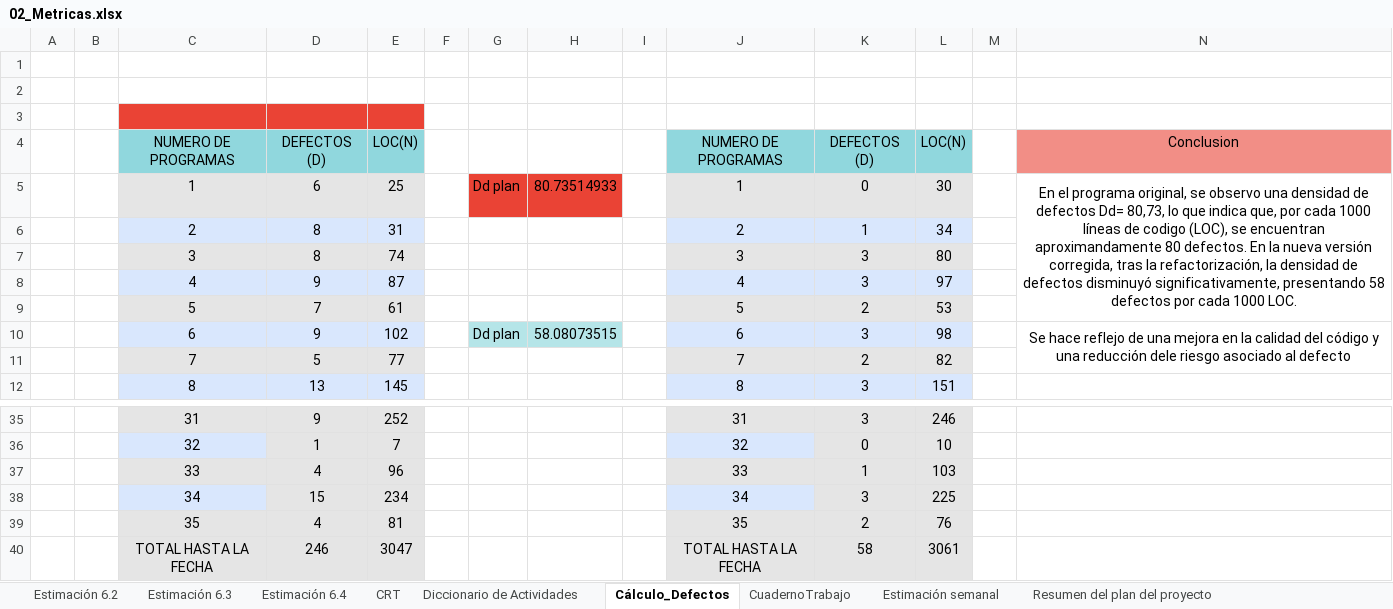
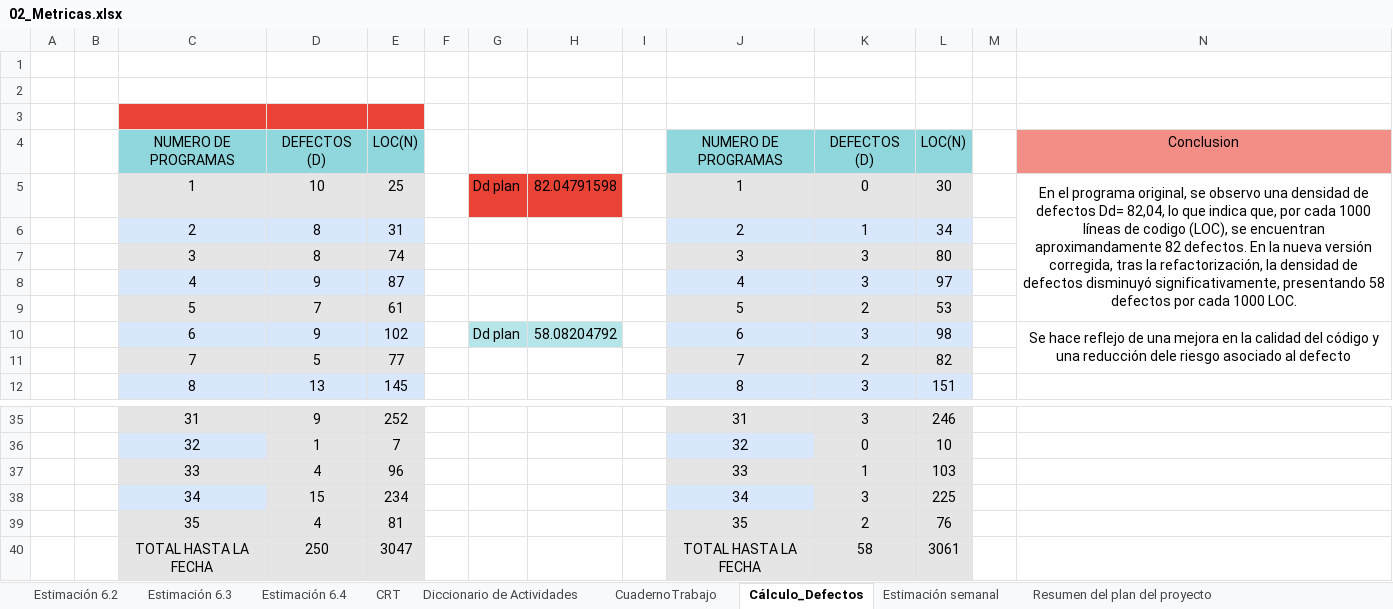
Before and after one commit to Gwchicango/2567_G7_ACSW, an Excel workbook: 02_Proyecto/12. Métricas/02_Metricas.xlsx, sheet Cálculo_Defectos, drawn as a sheet; only a part is shown, gaps mark what is left out; values as stored, in another font and other column widths than the file's, no borders; the diff names each change by its address in the sheet, - before the commit and + after, or states it on an @@ line.

```diff
--- a/02_Proyecto/12. Métricas/02_Metricas.xlsx (sheet Cálculo_Defectos)
+++ b/02_Proyecto/12. Métricas/02_Metricas.xlsx (sheet Cálculo_Defectos)
@@ sheet tab order changed: Estimación 6.2 | Estimación 6.3 | Estimación 6.4 | CRT | Diccionario de Actividades | CuadernoTrabajo | Cálculo_Defectos | Estimación semanal | Resumen del plan del proyecto @@
-D5: 6
+D5: 10
-H5: 80.73514933
+H5: 82.04791598
-N5: …defectos Dd= 80,73, lo que indica que, por cada 1000 líneas de codigo (LOC), se encuentran aproximandamente 80 defectos. En…
+N5: …defectos Dd= 82,04, lo que indica que, por cada 1000 líneas de codigo (LOC), se encuentran aproximandamente 82 defectos. En…
-H10: 58.08073515
+H10: 58.08204792
-D40: 246
+D40: 250
```
Also changed, not shown: sheet Resumen del plan del proyecto, sheet CRT, sheet Estimación 6.4, sheet Estimación 6.3, sheet Estimación 6.2, sheet Estimación semanal, formulas that keep their value, 02_Proyecto/12. Métricas/01_CuadernoRegistroTiempos.xlsx, 02_Proyecto/12. Métricas/G7_Calculo de defectos.xlsx, 1 other file.
